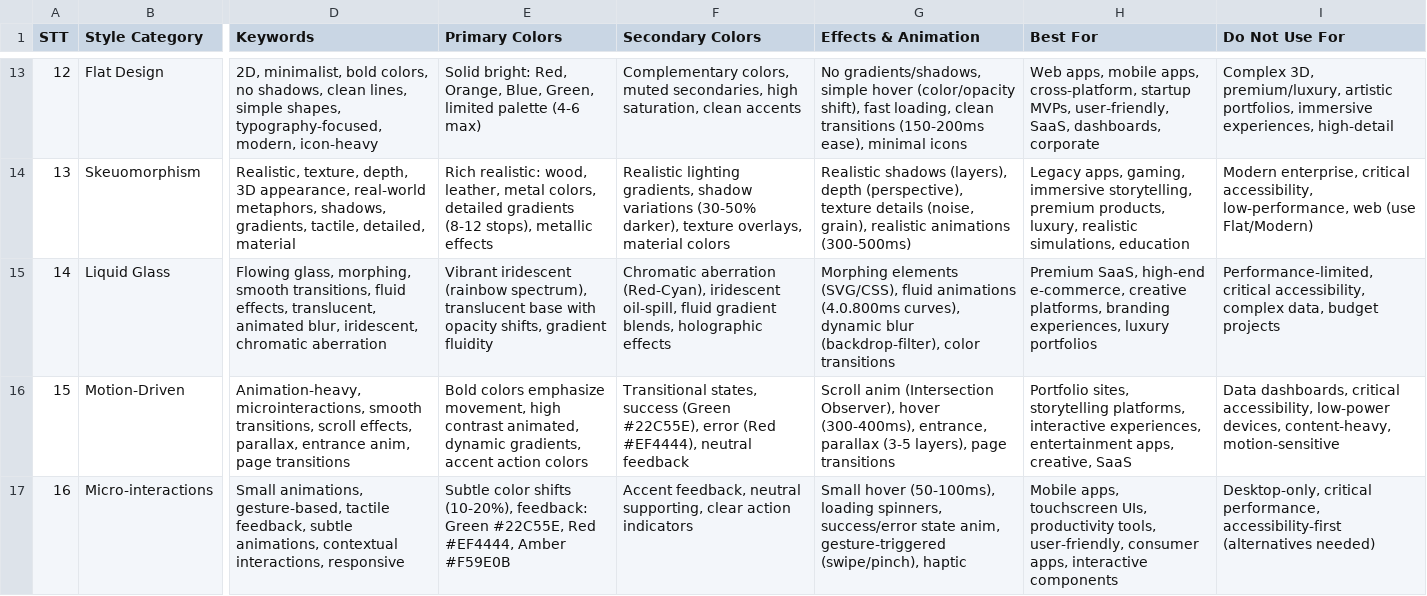
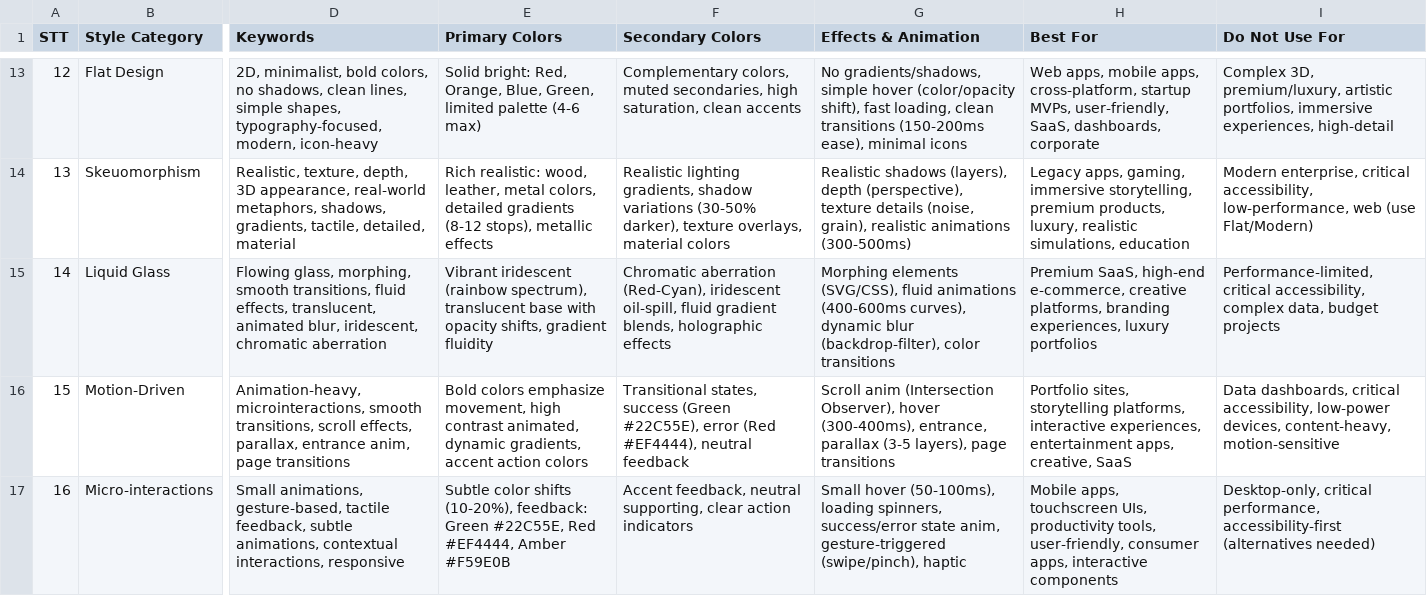
Before and after one commit to RobertJonnyTiger/Sikumnik, a CSV file: .agent/.shared/technical/ui-ux-pro-max/data/styles.csv, drawn as a sheet; only a part is shown, gaps mark what is left out; the diff names each change by its address in the sheet, - before the commit and + after, or states it on an @@ line.

```diff
--- a/.agent/.shared/technical/ui-ux-pro-max/data/styles.csv
+++ b/.agent/.shared/technical/ui-ux-pro-max/data/styles.csv
-G15 (Effects & Animation): …fluid animations (4.0.800ms curves), dynamic…
+G15 (Effects & Animation): …fluid animations (400-600ms curves), dynamic…
```
Also changed, not shown: .agent/.shared/technical/ui-ux-pro-max/data/charts.csv, .agent/.shared/technical/ui-ux-pro-max/data/prompts.csv, 39 other files.
